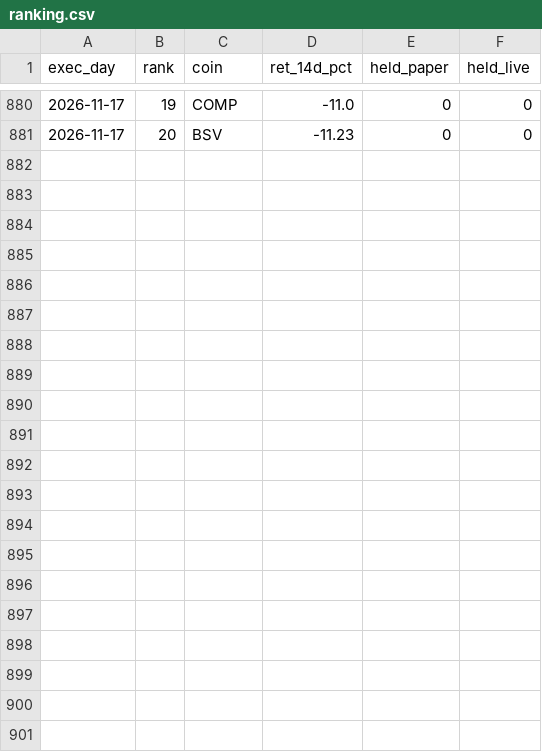
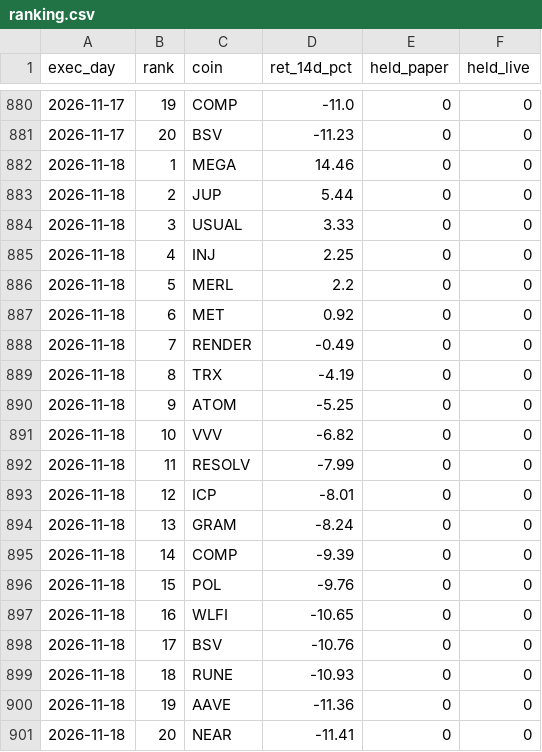
Before and after one commit to daijobudesu69/Crypto-RMF, a CSV file: state/ranking.csv, drawn as a sheet; only a part is shown, gaps mark what is left out.

```diff
--- a/state/ranking.csv
+++ b/state/ranking.csv
@@ -881 +881,21 @@ exec_day,rank,coin,ret_14d_pct,held_paper,held_live
 2026-11-17,20,BSV,-11.23,0,0
+2026-11-18,1,MEGA,14.46,0,0
+2026-11-18,2,JUP,5.44,0,0
+2026-11-18,3,USUAL,3.33,0,0
+2026-11-18,4,INJ,2.25,0,0
+2026-11-18,5,MERL,2.2,0,0
+2026-11-18,6,MET,0.92,0,0
+2026-11-18,7,RENDER,-0.49,0,0
+2026-11-18,8,TRX,-4.19,0,0
+2026-11-18,9,ATOM,-5.25,0,0
+2026-11-18,10,VVV,-6.82,0,0
+2026-11-18,11,RESOLV,-7.99,0,0
+2026-11-18,12,ICP,-8.01,0,0
+2026-11-18,13,GRAM,-8.24,0,0
+2026-11-18,14,COMP,-9.39,0,0
+2026-11-18,15,POL,-9.76,0,0
+2026-11-18,16,WLFI,-10.65,0,0
+2026-11-18,17,BSV,-10.76,0,0
+2026-11-18,18,RUNE,-10.93,0,0
+2026-11-18,19,AAVE,-11.36,0,0
+2026-11-18,20,NEAR,-11.41,0,0
```
Also changed, not shown: state/equity.csv, state/equity_rolling.csv, 8 other files.
